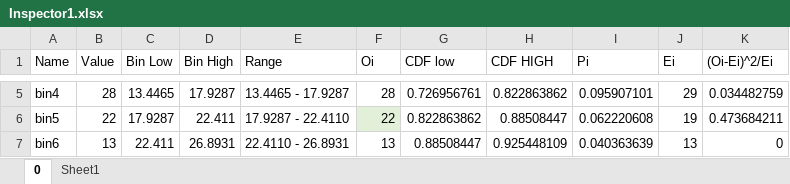
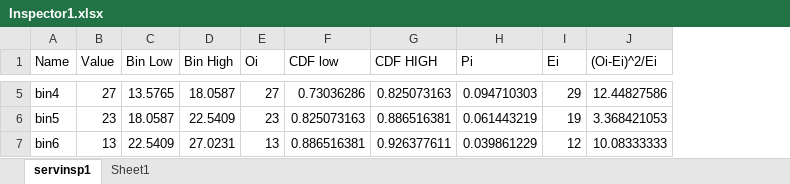
Before and after one commit to JulianMendoza/Manufacturing-Facility-Simulation, an Excel workbook: data/Inspector1.xlsx, sheet servinsp1, drawn as a sheet; only a part is shown, gaps mark what is left out; values as stored, in another font and other column widths than the file's, no borders; charts and pictures and table styles not drawn; removed rows and columns are numbered as before the commit, all else as after; the diff covers the shown part only; the diff names each change by its address in the sheet, - before the commit and + after, or states it on an @@ line.

```diff
--- a/data/Inspector1.xlsx (sheet servinsp1)
+++ b/data/Inspector1.xlsx (sheet servinsp1)
-sheet tab: 0
+sheet tab: servinsp1
-column E (Range), rows 5-7: 13.4465 - 17.9287 | 17.9287 - 22.4110 | 22.4110 - 26.8931
-B5 (Value): 28
+B5 (Value): 27
-C5 (Bin Low): 13.4465
+C5 (Bin Low): 13.5765
-D5 (Bin High): 17.9287
+D5 (Bin High): 18.0587
-E5 (Oi): 28
+E5 (Oi): 27
-F5 (CDF low): 0.726956761
+F5 (CDF low): 0.73036286
-G5 (CDF HIGH): 0.822863862
+G5 (CDF HIGH): 0.825073163
-H5 (Pi): 0.095907101
+H5 (Pi): 0.094710303
-J5 ((Oi-Ei)^2/Ei): 0.034482759
+J5 ((Oi-Ei)^2/Ei): 12.44827586
-B6 (Value): 22
+B6 (Value): 23
-C6 (Bin Low): 17.9287
+C6 (Bin Low): 18.0587
-D6 (Bin High): 22.411
+D6 (Bin High): 22.5409
-E6 (Oi): 22
+E6 (Oi): 23
-E6 fill: #E2F0D9
+E6 fill: none
-F6 (CDF low): 0.822863862
+F6 (CDF low): 0.825073163
-G6 (CDF HIGH): 0.88508447
+G6 (CDF HIGH): 0.886516381
-H6 (Pi): 0.062220608
+H6 (Pi): 0.061443219
-J6 ((Oi-Ei)^2/Ei): 0.473684211
+J6 ((Oi-Ei)^2/Ei): 3.368421053
-C7 (Bin Low): 22.411
+C7 (Bin Low): 22.5409
-D7 (Bin High): 26.8931
+D7 (Bin High): 27.0231
-F7 (CDF low): 0.88508447
+F7 (CDF low): 0.886516381
-G7 (CDF HIGH): 0.925448109
+G7 (CDF HIGH): 0.926377611
-H7 (Pi): 0.040363639
+H7 (Pi): 0.039861229
-I7 (Ei): 13
+I7 (Ei): 12
-J7 ((Oi-Ei)^2/Ei): 0
+J7 ((Oi-Ei)^2/Ei): 10.08333333
```
Also changed, not shown: 99 edited cells and cell formats elsewhere in this sheet, formulas that keep their value, charts or pictures, data/Inspector22.xlsx, data/Inspector23.xlsx, 3 other files.
